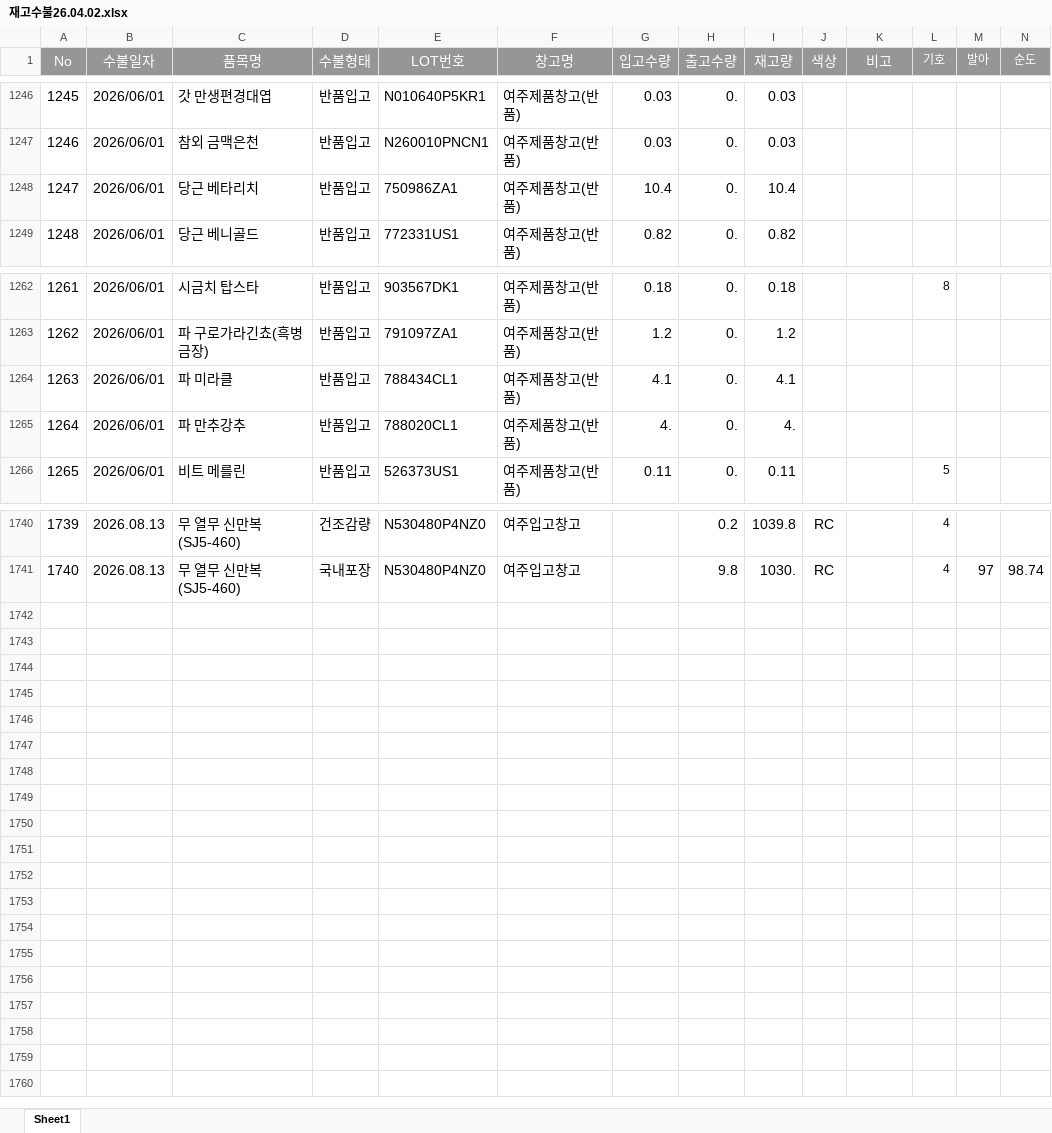
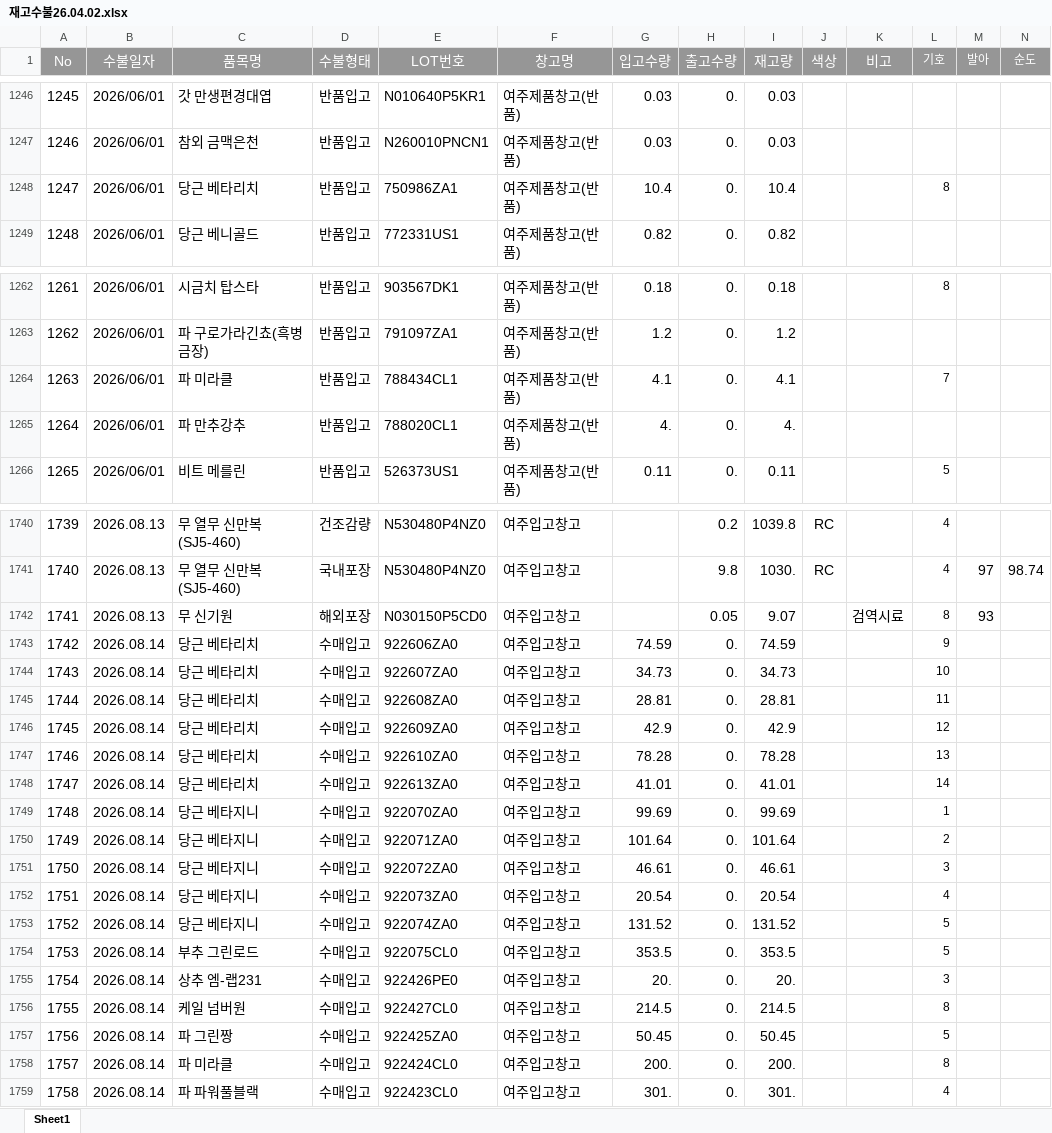
Before and after one commit to kodile0320-sudo/skc-stock, an Excel workbook: 재고수불26.04.02.xlsx, sheet Sheet1, drawn as a sheet; only a part is shown, gaps mark what is left out; values as stored, in another font and other column widths than the file's, no borders; the diff covers the shown part only; the diff names each change by its address in the sheet, - before the commit and + after, or states it on an @@ line.

Commit message:
Add files via upload

```diff
--- a/재고수불26.04.02.xlsx (sheet Sheet1)
+++ b/재고수불26.04.02.xlsx (sheet Sheet1)
-L1248 (기호): (empty)
+L1248 (기호): 8
-L1264 (기호): (empty)
+L1264 (기호): 7
+row 1742: 1741 | 2026.08.13 | 무 신기원 | 해외포장 | N030150P5CD0 | 여주입고창고 |  | 0.05 | 9.07 |  | 검역시료 | 8 | 93
+row 1743: 1742 | 2026.08.14 | 당근 베타리치 | 수매입고 | 922606ZA0 | 여주입고창고 | 74.59 | 0. | 74.59 |  |  | 9
+row 1744: 1743 | 2026.08.14 | 당근 베타리치 | 수매입고 | 922607ZA0 | 여주입고창고 | 34.73 | 0. | 34.73 |  |  | 10
+row 1745: 1744 | 2026.08.14 | 당근 베타리치 | 수매입고 | 922608ZA0 | 여주입고창고 | 28.81 | 0. | 28.81 |  |  | 11
+row 1746: 1745 | 2026.08.14 | 당근 베타리치 | 수매입고 | 922609ZA0 | 여주입고창고 | 42.9 | 0. | 42.9 |  |  | 12
+row 1747: 1746 | 2026.08.14 | 당근 베타리치 | 수매입고 | 922610ZA0 | 여주입고창고 | 78.28 | 0. | 78.28 |  |  | 13
+row 1748: 1747 | 2026.08.14 | 당근 베타리치 | 수매입고 | 922613ZA0 | 여주입고창고 | 41.01 | 0. | 41.01 |  |  | 14
+row 1749: 1748 | 2026.08.14 | 당근 베타지니 | 수매입고 | 922070ZA0 | 여주입고창고 | 99.69 | 0. | 99.69 |  |  | 1
+row 1750: 1749 | 2026.08.14 | 당근 베타지니 | 수매입고 | 922071ZA0 | 여주입고창고 | 101.64 | 0. | 101.64 |  |  | 2
+row 1751: 1750 | 2026.08.14 | 당근 베타지니 | 수매입고 | 922072ZA0 | 여주입고창고 | 46.61 | 0. | 46.61 |  |  | 3
+row 1752: 1751 | 2026.08.14 | 당근 베타지니 | 수매입고 | 922073ZA0 | 여주입고창고 | 20.54 | 0. | 20.54 |  |  | 4
+row 1753: 1752 | 2026.08.14 | 당근 베타지니 | 수매입고 | 922074ZA0 | 여주입고창고 | 131.52 | 0. | 131.52 |  |  | 5
+row 1754: 1753 | 2026.08.14 | 부추 그린로드 | 수매입고 | 922075CL0 | 여주입고창고 | 353.5 | 0. | 353.5 |  |  | 5
+row 1755: 1754 | 2026.08.14 | 상추 엠-랩231 | 수매입고 | 922426PE0 | 여주입고창고 | 20. | 0. | 20. |  |  | 3
+row 1756: 1755 | 2026.08.14 | 케일 넘버원 | 수매입고 | 922427CL0 | 여주입고창고 | 214.5 | 0. | 214.5 |  |  | 8
+row 1757: 1756 | 2026.08.14 | 파 그린짱 | 수매입고 | 922425ZA0 | 여주입고창고 | 50.45 | 0. | 50.45 |  |  | 5
+row 1758: 1757 | 2026.08.14 | 파 미라클 | 수매입고 | 922424CL0 | 여주입고창고 | 200. | 0. | 200. |  |  | 8
+row 1759: 1758 | 2026.08.14 | 파 파워풀블랙 | 수매입고 | 922423CL0 | 여주입고창고 | 301. | 0. | 301. |  |  | 4
```
Also changed, not shown: 1 edited cell elsewhere in this sheet.
